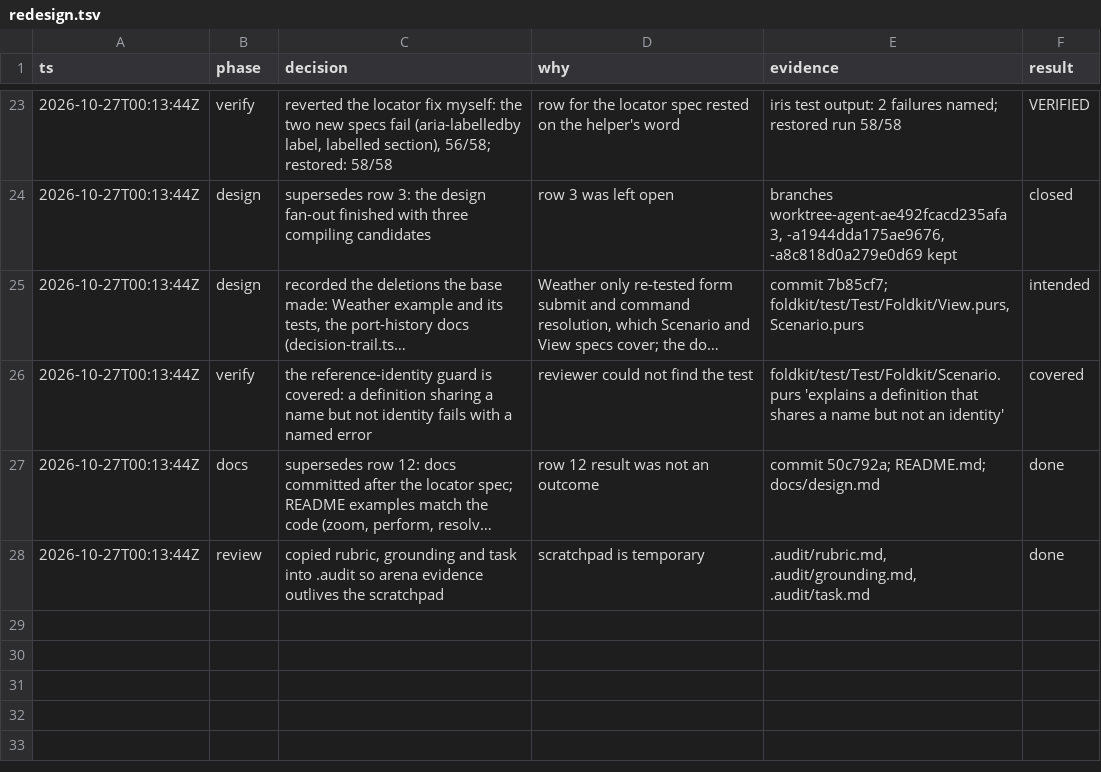
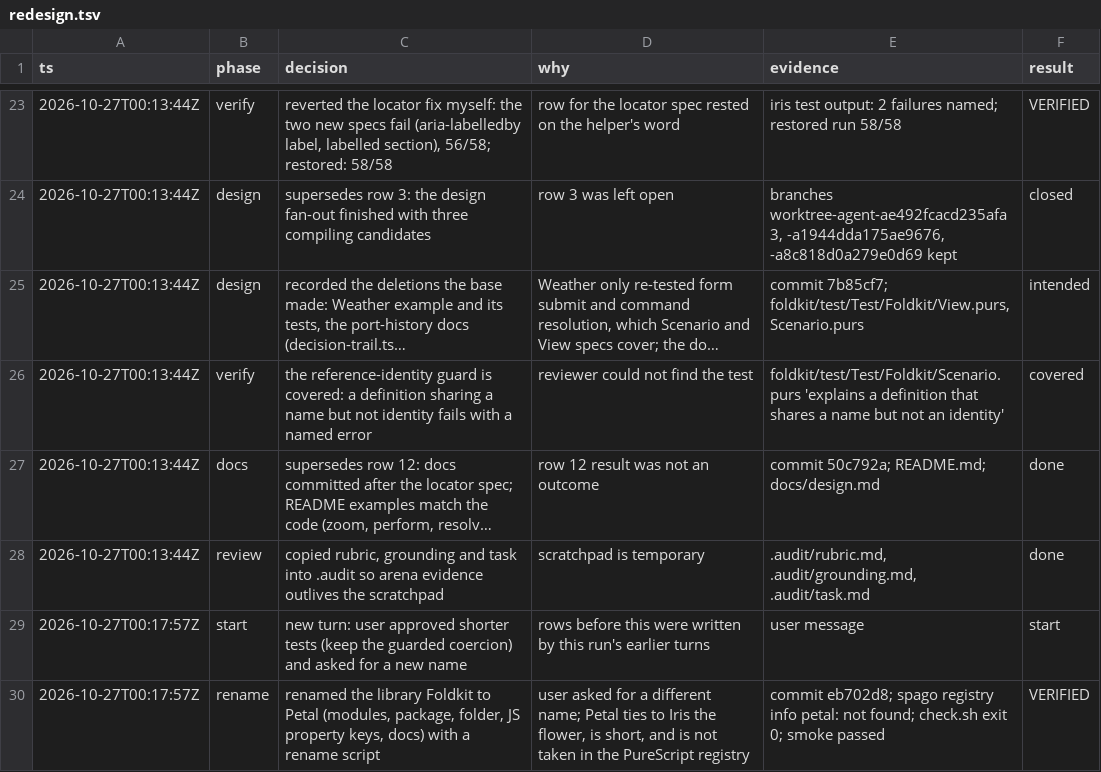
Before and after one commit to saiashirwad/iris-petal, a TSV file: .audit/redesign.tsv, drawn as a sheet; only a part is shown, gaps mark what is left out; long unchanged cells end in …; the diff names each change by its address in the sheet, - before the commit and + after, or states it on an @@ line.

Commit message:
Log the rename

```diff
--- a/.audit/redesign.tsv
+++ b/.audit/redesign.tsv
+row 29: 2026-10-27T00:17:57Z | start | new turn: user approved shorter tests (keep the guarded coercion) and asked for a new name | rows before this were written by this run's earlier turns | user message | start
+row 30: 2026-10-27T00:17:57Z | rename | renamed the library Foldkit to Petal (modules, package, folder, JS property keys, docs) with a rename script | user asked for a different name; Petal ties to Iris the flower, is short, and is not taken in the PureScript registry | commit eb702d8; spago registry info petal: not found; check.sh exit 0; smoke passed | VERIFIED
```
